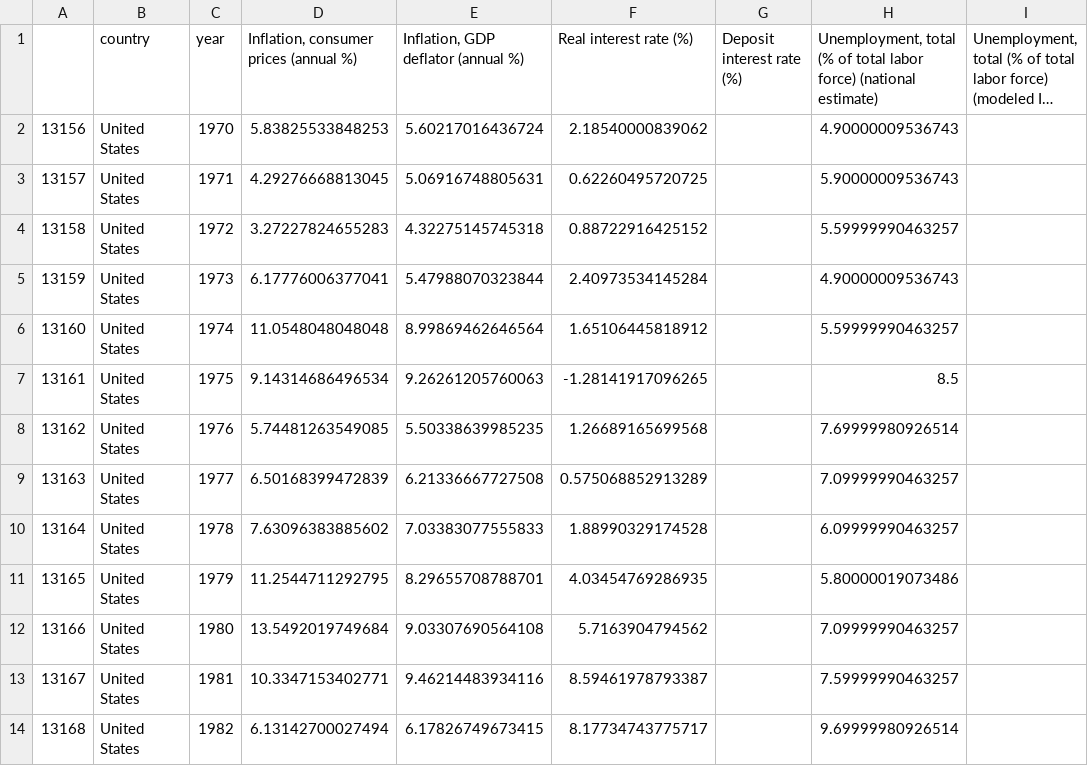
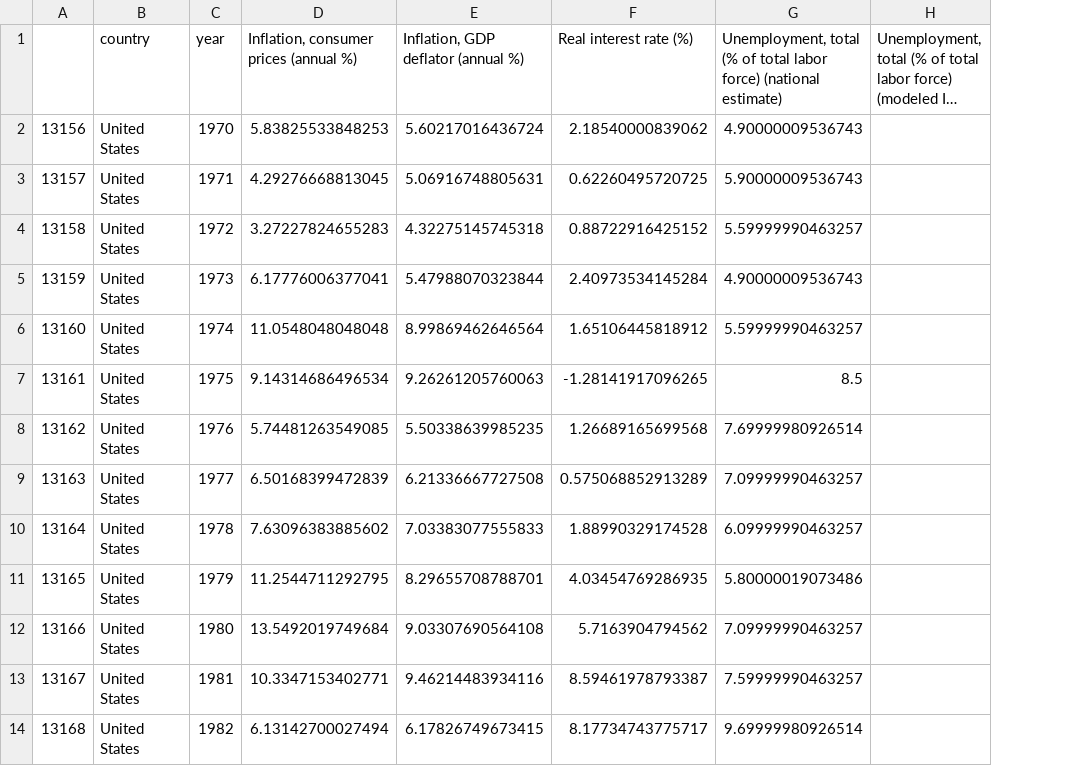
Before and after one commit to tylerchg/Personal-Project, a CSV file: Project 1/us_inflation_interest_unemployment.csv, drawn as a sheet; only a part is shown; long unchanged cells end in …; the diff names each change by its address in the sheet, - before the commit and + after, or states it on an @@ line.

```diff
--- a/Project 1/us_inflation_interest_unemployment.csv
+++ b/Project 1/us_inflation_interest_unemployment.csv
-column G (Deposit interest rate (%)), empty
```
Also changed, not shown: 1 other file.
